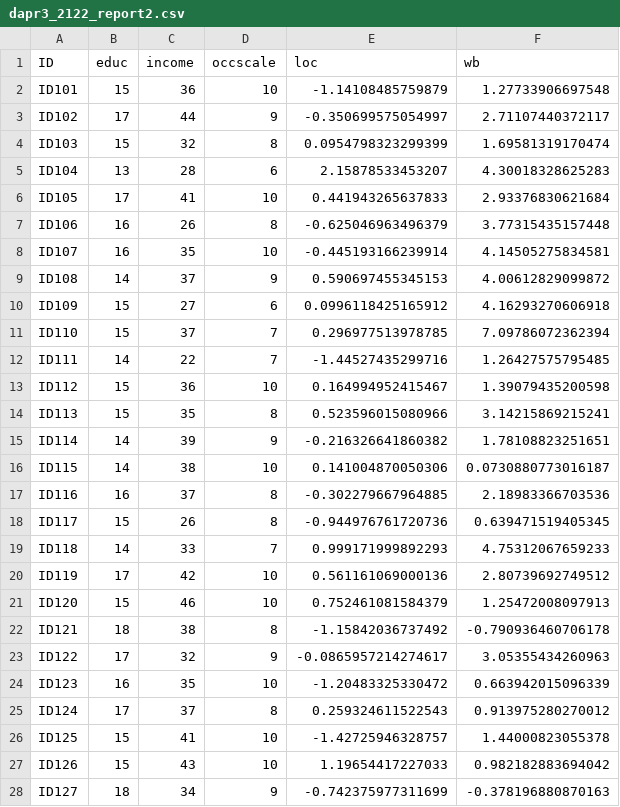
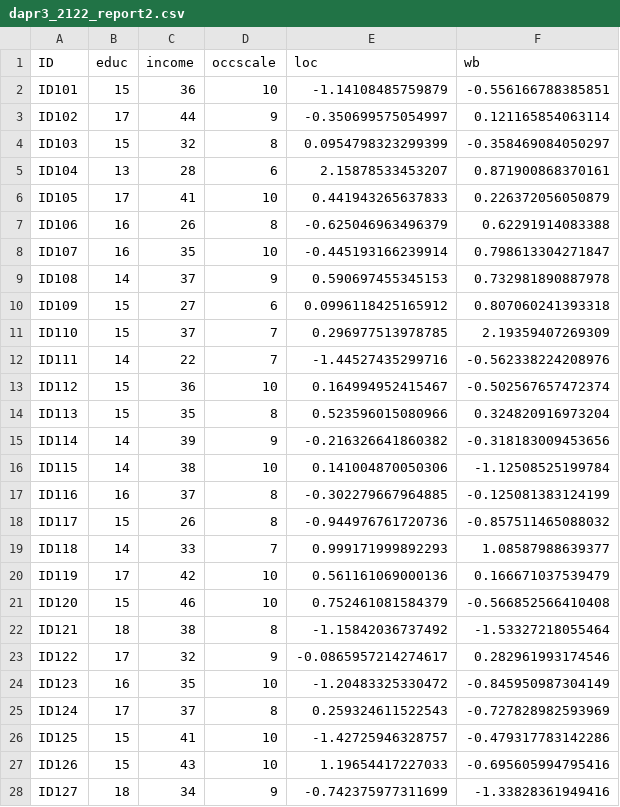
Before and after one commit to uoepsy/data, a CSV file: dapr3_2122_report2.csv, drawn as a sheet; only a part is shown; the diff covers the shown part only.

Commit message:
std wb for dapr3

```diff
--- a/dapr3_2122_report2.csv
+++ b/dapr3_2122_report2.csv
@@ -1,28 +1,28 @@
 "ID","educ","income","occscale","loc","wb"
-"ID101",15,36,10,-1.14108485759879,1.27733906697548
-"ID102",17,44,9,-0.350699575054997,2.71107440372117
-"ID103",15,32,8,0.0954798323299399,1.69581319170474
-"ID104",13,28,6,2.15878533453207,4.30018328625283
-"ID105",17,41,10,0.441943265637833,2.93376830621684
-"ID106",16,26,8,-0.625046963496379,3.77315435157448
-"ID107",16,35,10,-0.445193166239914,4.14505275834581
-"ID108",14,37,9,0.590697455345153,4.00612829099872
-"ID109",15,27,6,0.0996118425165912,4.16293270606918
-"ID110",15,37,7,0.296977513978785,7.09786072362394
-"ID111",14,22,7,-1.44527435299716,1.26427575795485
-"ID112",15,36,10,0.164994952415467,1.39079435200598
-"ID113",15,35,8,0.523596015080966,3.14215869215241
-"ID114",14,39,9,-0.216326641860382,1.78108823251651
-"ID115",14,38,10,0.141004870050306,0.0730880773016187
-"ID116",16,37,8,-0.302279667964885,2.18983366703536
-"ID117",15,26,8,-0.944976761720736,0.639471519405345
-"ID118",14,33,7,0.999171999892293,4.75312067659233
-"ID119",17,42,10,0.561161069000136,2.80739692749512
-"ID120",15,46,10,0.752461081584379,1.25472008097913
-"ID121",18,38,8,-1.15842036737492,-0.790936460706178
-"ID122",17,32,9,-0.0865957214274617,3.05355434260963
-"ID123",16,35,10,-1.20483325330472,0.663942015096339
-"ID124",17,37,8,0.259324611522543,0.913975280270012
-"ID125",15,41,10,-1.42725946328757,1.44000823055378
-"ID126",15,43,10,1.19654417227033,0.982182883694042
-"ID127",18,34,9,-0.742375977311699,-0.378196880870163
+"ID101",15,36,10,-1.14108485759879,-0.556166788385851
+"ID102",17,44,9,-0.350699575054997,0.121165854063114
+"ID103",15,32,8,0.0954798323299399,-0.358469084050297
+"ID104",13,28,6,2.15878533453207,0.871900868370161
+"ID105",17,41,10,0.441943265637833,0.226372056050879
+"ID106",16,26,8,-0.625046963496379,0.62291914083388
+"ID107",16,35,10,-0.445193166239914,0.798613304271847
+"ID108",14,37,9,0.590697455345153,0.732981890887978
+"ID109",15,27,6,0.0996118425165912,0.807060241393318
+"ID110",15,37,7,0.296977513978785,2.19359407269309
+"ID111",14,22,7,-1.44527435299716,-0.562338224208976
+"ID112",15,36,10,0.164994952415467,-0.502567657472374
+"ID113",15,35,8,0.523596015080966,0.324820916973204
+"ID114",14,39,9,-0.216326641860382,-0.318183009453656
+"ID115",14,38,10,0.141004870050306,-1.12508525199784
+"ID116",16,37,8,-0.302279667964885,-0.125081383124199
+"ID117",15,26,8,-0.944976761720736,-0.857511465088032
+"ID118",14,33,7,0.999171999892293,1.08587988639377
+"ID119",17,42,10,0.561161069000136,0.166671037539479
+"ID120",15,46,10,0.752461081584379,-0.566852566410408
+"ID121",18,38,8,-1.15842036737492,-1.53327218055464
+"ID122",17,32,9,-0.0865957214274617,0.282961993174546
+"ID123",16,35,10,-1.20483325330472,-0.845950987304149
+"ID124",17,37,8,0.259324611522543,-0.727828982593969
+"ID125",15,41,10,-1.42725946328757,-0.479317783142286
+"ID126",15,43,10,1.19654417227033,-0.695605994795416
+"ID127",18,34,9,-0.742375977311699,-1.33828361949416
```
Also changed, not shown: 173 edited cells elsewhere in this file.
